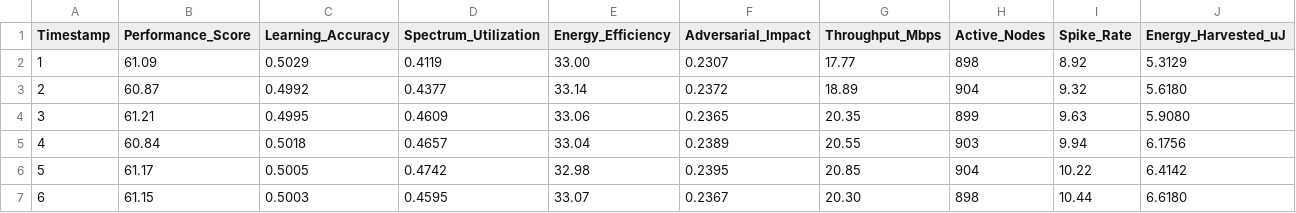
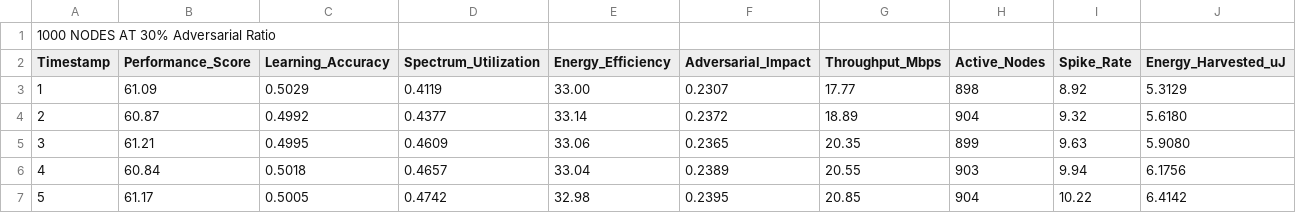
Before and after one commit to ka-cyber/Realtime-Neuromorphic-Simulator, a CSV file: simulation_timeline.csv, drawn as a sheet; only a part is shown; the shorter side is filled out with more unchanged rows; the diff names each change by its address in the sheet, - before the commit and + after, or states it on an @@ line.

Commit message:
Update simulation_timeline.csv

```diff
--- a/simulation_timeline.csv
+++ b/simulation_timeline.csv
+row 1: 1000 NODES AT 30% Adversarial Ratio
```
